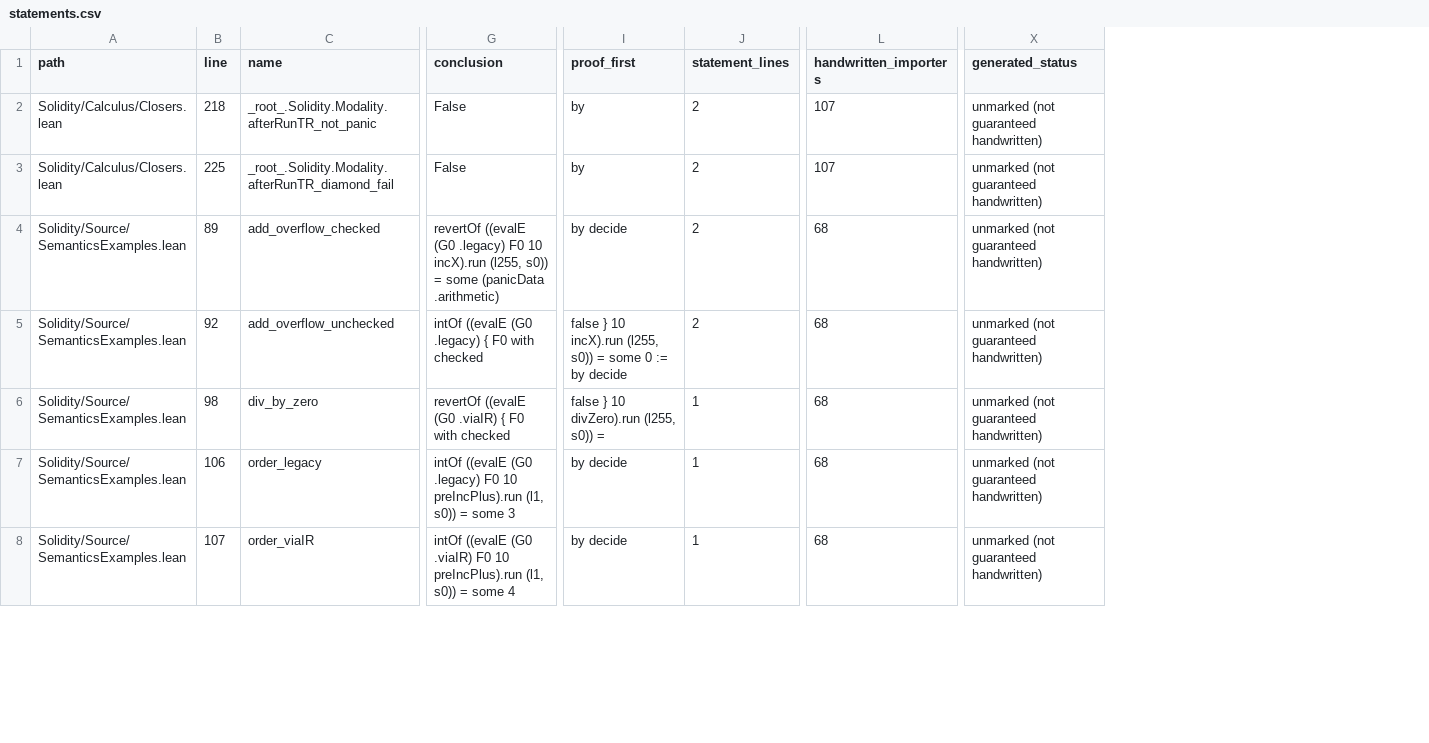
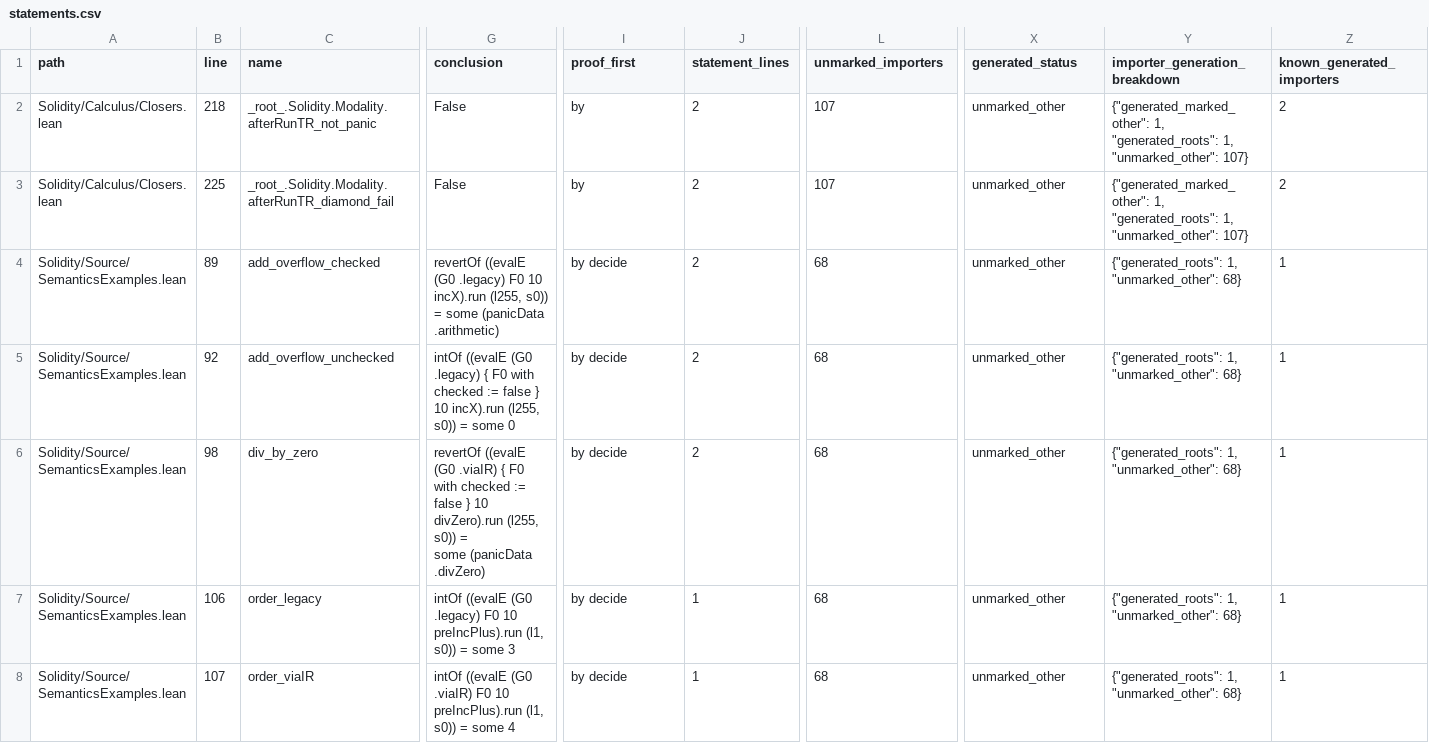
Before and after one commit to SolidiKeY/solidity-lean, a CSV file: docs/audits/direction-tools/statements/statements.csv, drawn as a sheet; only a part is shown, gaps mark what is left out; ↵ is a line break in a cell; the diff covers the shown part only; the diff names each change by its address in the sheet, - before the commit and + after, or states it on an @@ line.

Commit message:
audit: fix statement parsing and distinguish unresolved generation

```diff
--- a/docs/audits/direction-tools/statements/statements.csv
+++ b/docs/audits/direction-tools/statements/statements.csv
+column Y (importer_generation_breakdown), rows 2-8: {"generated_marked_other": 1, "generated_roots": 1, "unmarked_other": 107} | {"generated_marked_other": 1, "generated_roots": 1, "unmarked_other": 107} | {"generated_roots": 1, "unmarked_other": 68} | {"generated_roots": 1, "unmarked_other": 68} | {"generated_roots": 1, "unmarked_other": 68} | {"generated_roots": 1, "unmarked_other": 68} | {"generated_roots": 1, "unmarked_other": 68}
+column Z (known_generated_importers), rows 2-8: 2 | 2 | 1 | 1 | 1 | 1 | 1
-L1: handwritten_importers
+L1: unmarked_importers
-X2:X8 (generated_status): unmarked (not guaranteed handwritten)
+X2:X8 (generated_status): unmarked_other
-G5 (conclusion): …with checked
+G5 (conclusion): …with checked := false } 10 incX).run (l255, s0)) = some 0
-I5 (proof_first): false } 10 incX).run (l255, s0)) = some 0 := by decide
+I5 (proof_first): by decide
-G6 (conclusion): …with checked
+G6 (conclusion): …with checked := false } 10 divZero).run (l255, s0)) = ↵ some (panicData .divZero)
-I6 (proof_first): false } 10 divZero).run (l255, s0)) =
+I6 (proof_first): by decide
-J6 (statement_lines): 1
+J6 (statement_lines): 2
```
Also changed, not shown: 1 added row and 58 edited cells elsewhere in this file, 4 other files.
